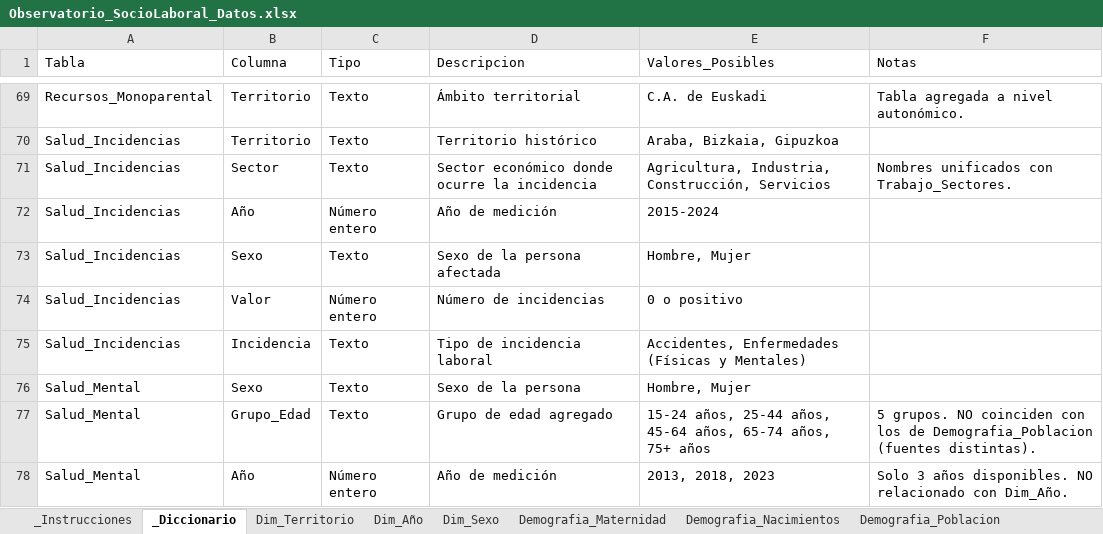
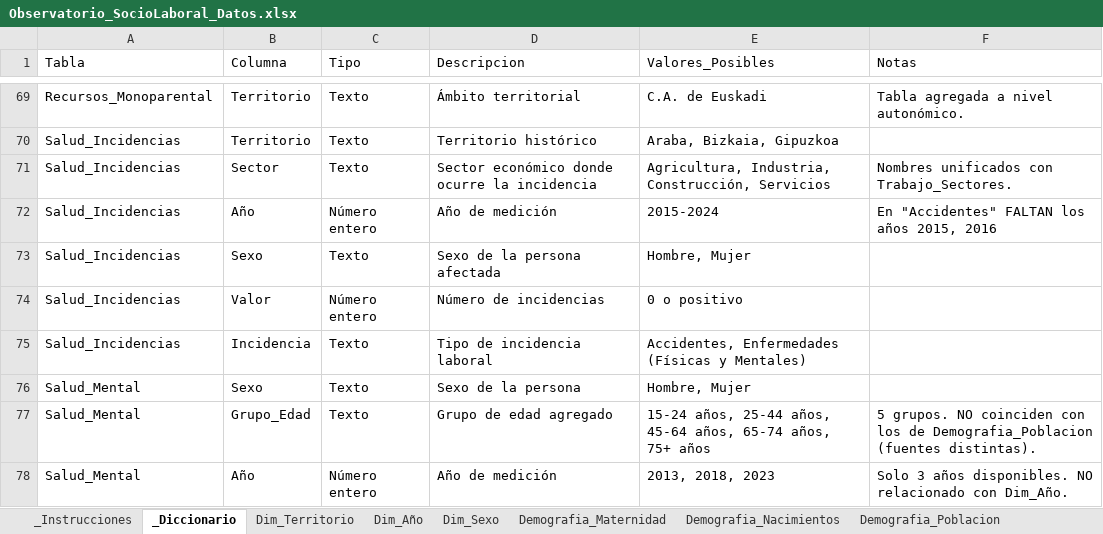
Before and after one commit to mariaruizsanchez/agente-observatorio, an Excel workbook: Observatorio_SocioLaboral_Datos.xlsx, sheet _Diccionario, drawn as a sheet; only a part is shown, gaps mark what is left out; values as stored, in another font and other column widths than the file's, no borders; table styles not drawn; the diff names each change by its address in the sheet, - before the commit and + after, or states it on an @@ line.

```diff
--- a/Observatorio_SocioLaboral_Datos.xlsx (sheet _Diccionario)
+++ b/Observatorio_SocioLaboral_Datos.xlsx (sheet _Diccionario)
-F72 (Notas): (empty)
+F72 (Notas): En "Accidentes" FALTAN los años 2015, 2016
```
Also changed, not shown: sheet Salud_Incidencias.
